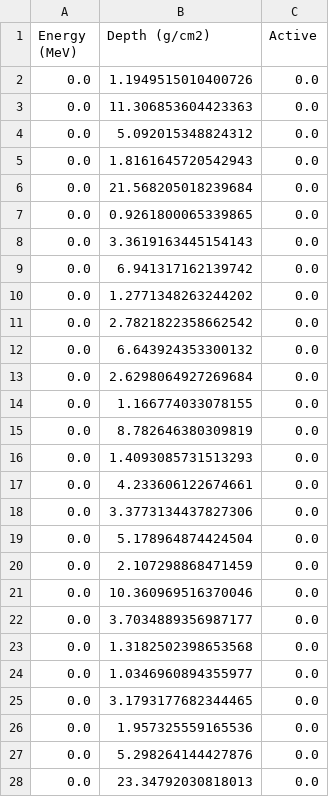
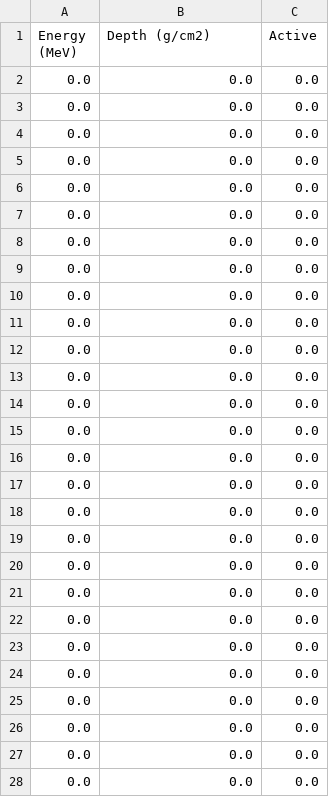
Before and after one commit to mattketk/particle-cascade, a CSV file: notebooks/data/charged_1.csv, drawn as a sheet; only a part is shown; the diff covers the shown part only.

```diff
--- a/notebooks/data/charged_1.csv
+++ b/notebooks/data/charged_1.csv
@@ -1,28 +1,28 @@
 Energy (MeV),Depth (g/cm2),Active
-0.0,1.1949515010400726,0.0
-0.0,11.306853604423363,0.0
-0.0,5.092015348824312,0.0
-0.0,1.8161645720542943,0.0
-0.0,21.568205018239684,0.0
-0.0,0.9261800065339865,0.0
-0.0,3.3619163445154143,0.0
-0.0,6.941317162139742,0.0
-0.0,1.2771348263244202,0.0
-0.0,2.7821822358662542,0.0
-0.0,6.643924353300132,0.0
-0.0,2.6298064927269684,0.0
-0.0,1.166774033078155,0.0
-0.0,8.782646380309819,0.0
-0.0,1.4093085731513293,0.0
-0.0,4.233606122674661,0.0
-0.0,3.3773134437827306,0.0
-0.0,5.178964874424504,0.0
-0.0,2.107298868471459,0.0
-0.0,10.360969516370046,0.0
-0.0,3.7034889356987177,0.0
-0.0,1.3182502398653568,0.0
-0.0,1.0346960894355977,0.0
-0.0,3.1793177682344465,0.0
-0.0,1.957325559165536,0.0
-0.0,5.298264144427876,0.0
-0.0,23.34792030818013,0.0
+0.0,0.0,0.0
+0.0,0.0,0.0
+0.0,0.0,0.0
+0.0,0.0,0.0
+0.0,0.0,0.0
+0.0,0.0,0.0
+0.0,0.0,0.0
+0.0,0.0,0.0
+0.0,0.0,0.0
+0.0,0.0,0.0
+0.0,0.0,0.0
+0.0,0.0,0.0
+0.0,0.0,0.0
+0.0,0.0,0.0
+0.0,0.0,0.0
+0.0,0.0,0.0
+0.0,0.0,0.0
+0.0,0.0,0.0
+0.0,0.0,0.0
+0.0,0.0,0.0
+0.0,0.0,0.0
+0.0,0.0,0.0
+0.0,0.0,0.0
+0.0,0.0,0.0
+0.0,0.0,0.0
+0.0,0.0,0.0
+0.0,0.0,0.0
```
Also changed, not shown: 73 edited cells elsewhere in this file, notebooks/data/charged_100.csv, notebooks/data/charged_200.csv, 24 other files.
